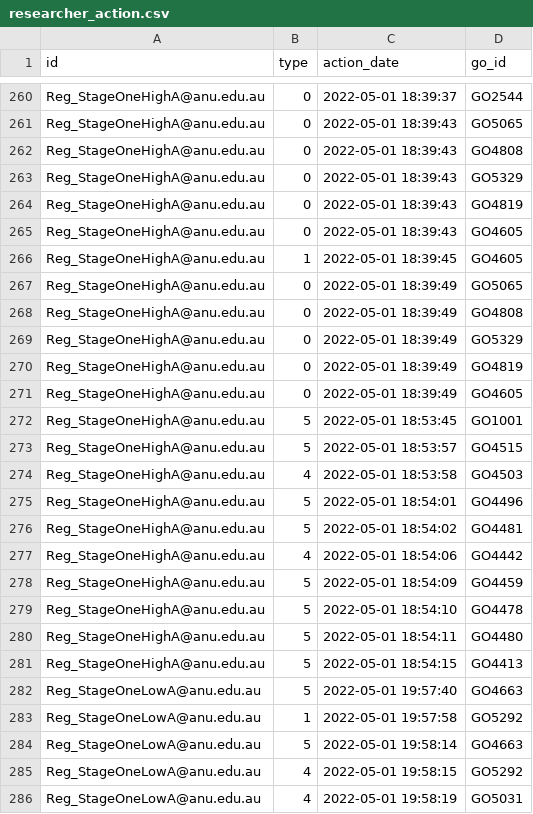
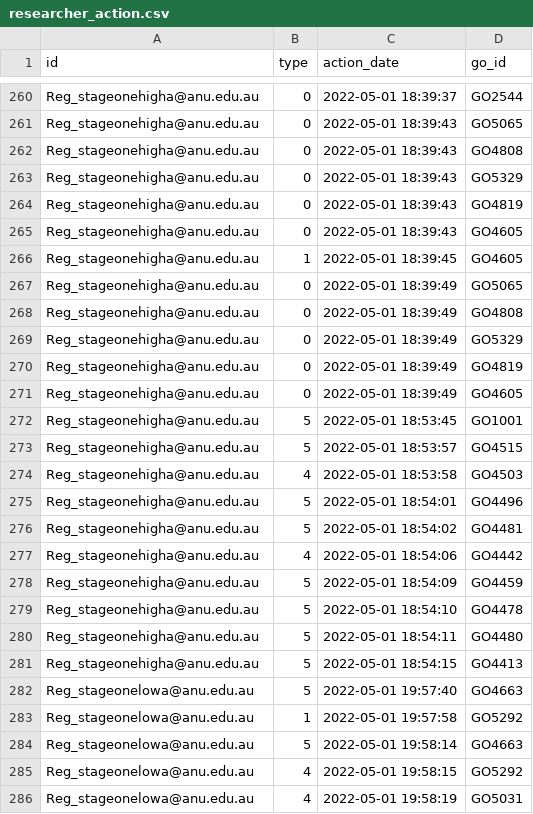
Before and after one commit to PipelineBot01/TendersPlus, a CSV file: matcher/researcher/assets/researcher_action.csv, drawn as a sheet; only a part is shown, gaps mark what is left out; the diff covers the shown part only; the diff names each change by its address in the sheet, - before the commit and + after, or states it on an @@ line.

```diff
--- a/matcher/researcher/assets/researcher_action.csv
+++ b/matcher/researcher/assets/researcher_action.csv
-A260:A281 (id): Reg_StageOneHighA@anu.edu.au
+A260:A281 (id): Reg_stageonehigha@anu.edu.au
-A282:A286 (id): Reg_StageOneLowA@anu.edu.au
+A282:A286 (id): Reg_stageonelowa@anu.edu.au
```
Also changed, not shown: 5 added rows and 93 edited cells elsewhere in this file, matcher/researcher/assets/tag_division_map.csv, 3 other files.
